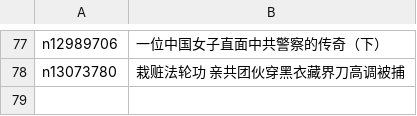
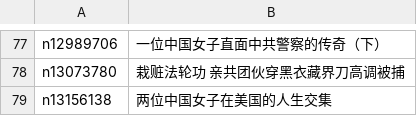
Before and after one commit to easy2view/epoch-special, a CSV file: indexes/nf5562.csv, drawn as a sheet; only a part is shown, gaps mark what is left out; the diff names each change by its address in the sheet, - before the commit and + after, or states it on an @@ line.

```diff
--- a/indexes/nf5562.csv
+++ b/indexes/nf5562.csv
+row 79: n13156138 | 两位中国女子在美国的人生交集
```
Also changed, not shown: indexes/nf4379.csv, indexes/nf4386.csv, 27 other files.
